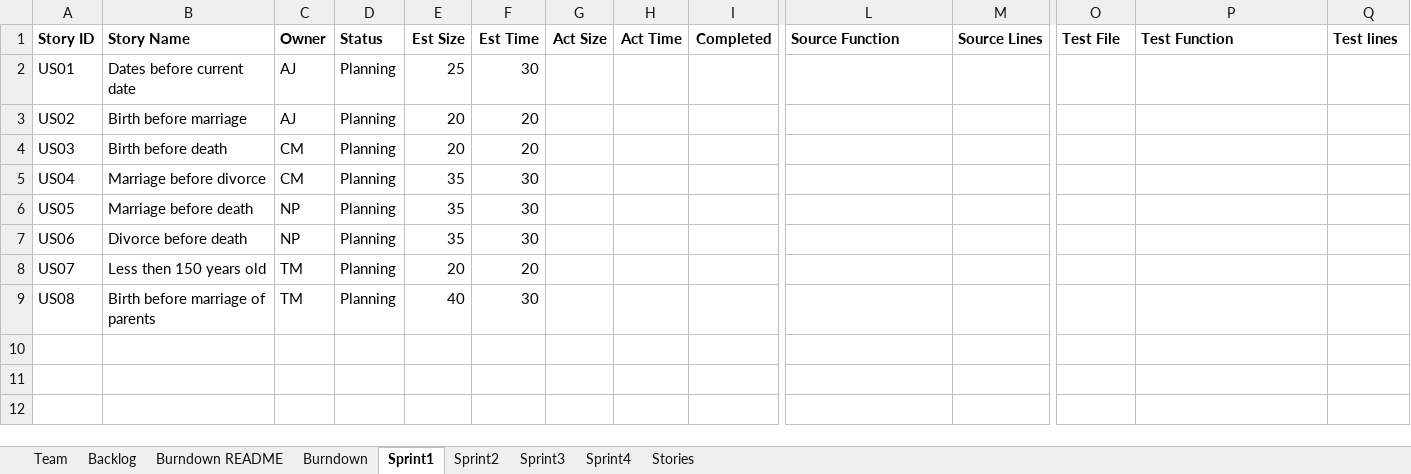
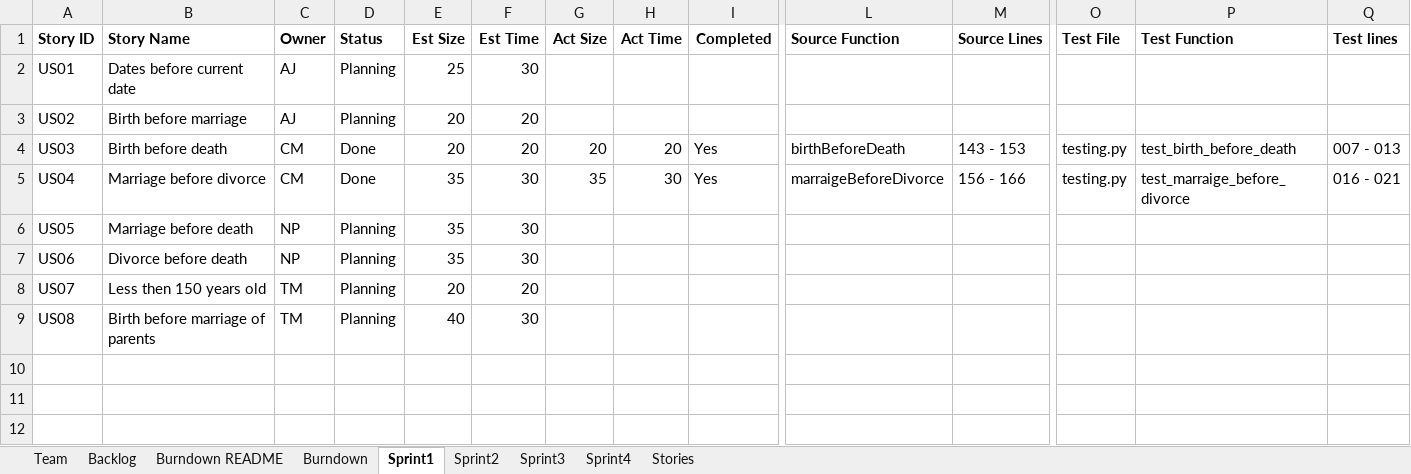
Before and after one commit to tmcshea/555project, an Excel workbook: TeamACNTReport.xlsx, sheet Sprint1, drawn as a sheet; only a part is shown, gaps mark what is left out; values as stored, in another font and other column widths than the file's, no borders; the diff names each change by its address in the sheet, - before the commit and + after, or states it on an @@ line.

Commit message:
updated report - CM

```diff
--- a/TeamACNTReport.xlsx (sheet Sprint1)
+++ b/TeamACNTReport.xlsx (sheet Sprint1)
-D4:D5 (Status): Planning
+D4:D5 (Status): Done
-G4 (Act Size): (empty)
+G4 (Act Size): 20
-H4 (Act Time): (empty)
+H4 (Act Time): 20
-I4:I5 (Completed): (empty)
+I4:I5 (Completed): Yes
-L4 (Source Function): (empty)
+L4 (Source Function): birthBeforeDeath
-M4 (Source Lines): (empty)
+M4 (Source Lines): 143 - 153
-O4:O5 (Test File): (empty)
+O4:O5 (Test File): testing.py
-P4 (Test Function): (empty)
+P4 (Test Function): test_birth_before_death
-Q4 (Test lines): (empty)
+Q4 (Test lines): 007 - 013
-G5 (Act Size): (empty)
+G5 (Act Size): 35
-H5 (Act Time): (empty)
+H5 (Act Time): 30
-L5 (Source Function): (empty)
+L5 (Source Function): marraigeBeforeDivorce
-M5 (Source Lines): (empty)
+M5 (Source Lines): 156 - 166
-P5 (Test Function): (empty)
+P5 (Test Function): test_marraige_before_divorce
-Q5 (Test lines): (empty)
+Q5 (Test lines): 016 - 021
```
